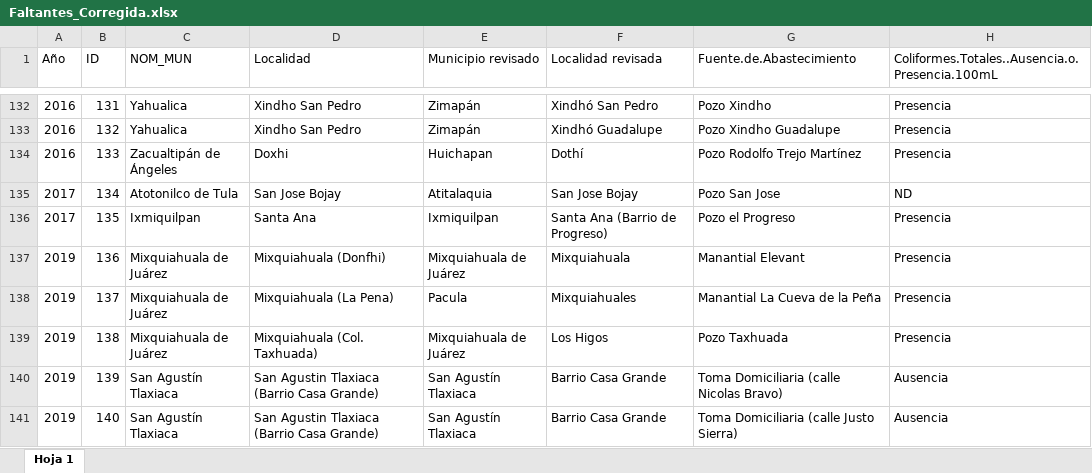
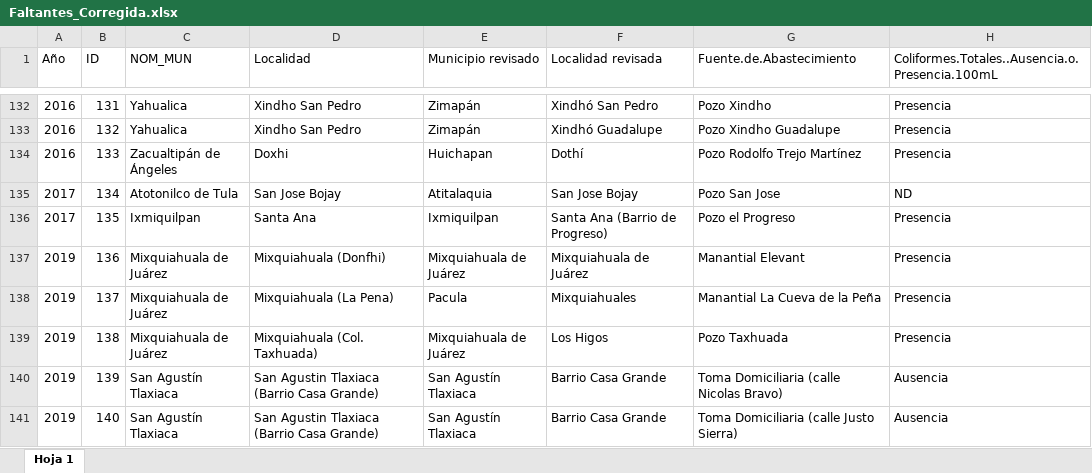
Before and after one commit to SIGEHgo/CEEA_Mapa_nivel_pozo, an Excel workbook: app/assets/Datos/Faltantes_Corregida.xlsx, sheet Hoja 1, drawn as a sheet; only a part is shown, gaps mark what is left out; values as stored, in another font and other column widths than the file's, no borders; charts and pictures not drawn; the diff covers the shown part only; the diff names each change by its address in the sheet, - before the commit and + after, or states it on an @@ line.

```diff
--- a/app/assets/Datos/Faltantes_Corregida.xlsx (sheet Hoja 1)
+++ b/app/assets/Datos/Faltantes_Corregida.xlsx (sheet Hoja 1)
-F137 (Localidad revisada): Mixquiahuala
+F137 (Localidad revisada): Mixquiahuala de Juárez
```
Also changed, not shown: 18 edited cells elsewhere in this sheet, charts or pictures, 3 other files.
